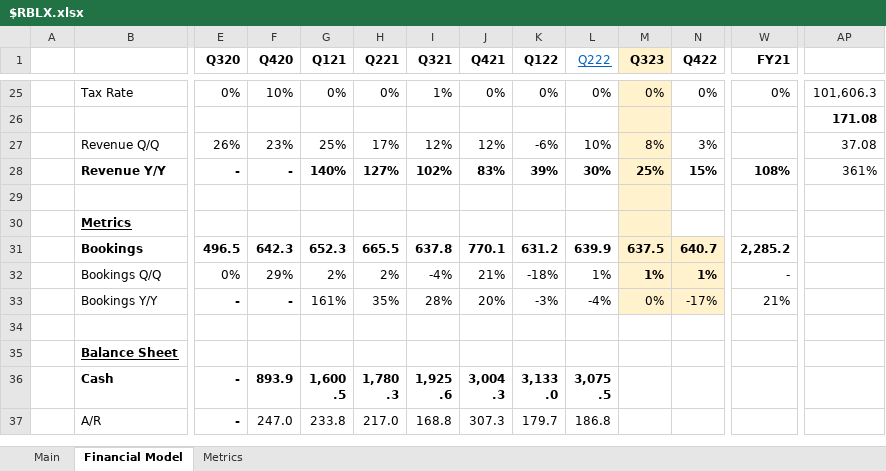
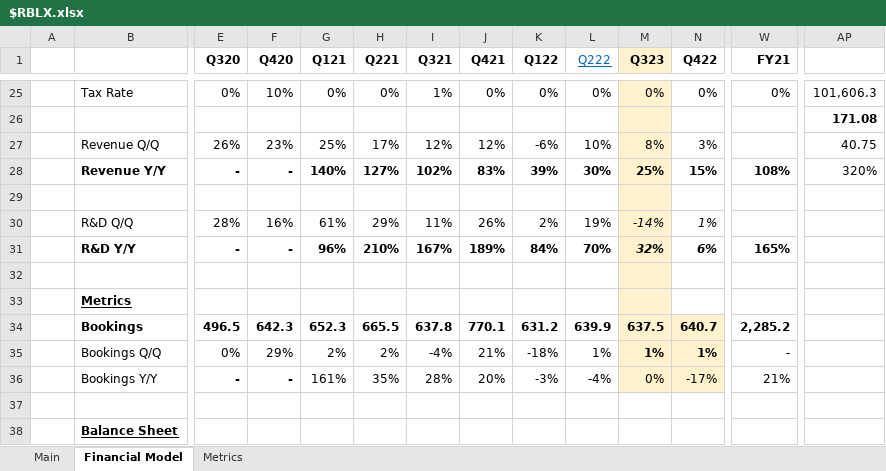
Before and after one commit to Charlie-Hill/Financial-Models, an Excel workbook: $RBLX.xlsx, sheet Financial Model, drawn as a sheet; only a part is shown, gaps mark what is left out; the shorter side is filled out with more unchanged rows; values as stored, in another font and other column widths than the file's, no borders; charts and pictures not drawn; rows hold the shown columns only; the diff names each change by its address in the sheet, - before the commit and + after, or states it on an @@ line.

```diff
--- a/$RBLX.xlsx (sheet Financial Model)
+++ b/$RBLX.xlsx (sheet Financial Model)
-AP27: 37.08
+AP27: 40.75
-AP28: 361%
+AP28: 320%
+row 29: (empty)
+row 30:  | R&D Q/Q | 28% | 16% | 61% | 29% | 11% | 26% | 2% | 19% | -14% | 1%
+row 31:  | R&D Y/Y | - | - | 96% | 210% | 167% | 189% | 84% | 70% | 32% | 6% | 165%
```
Also changed, not shown: sheet Metrics, sheet Main, formulas that keep their value, charts or pictures.
